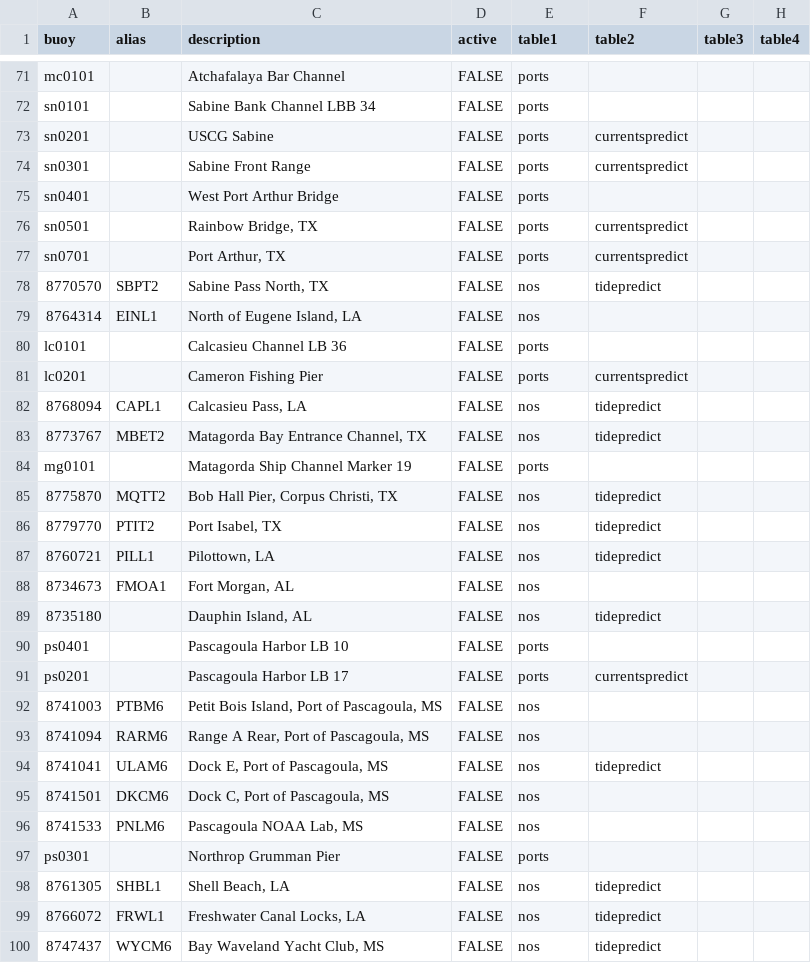
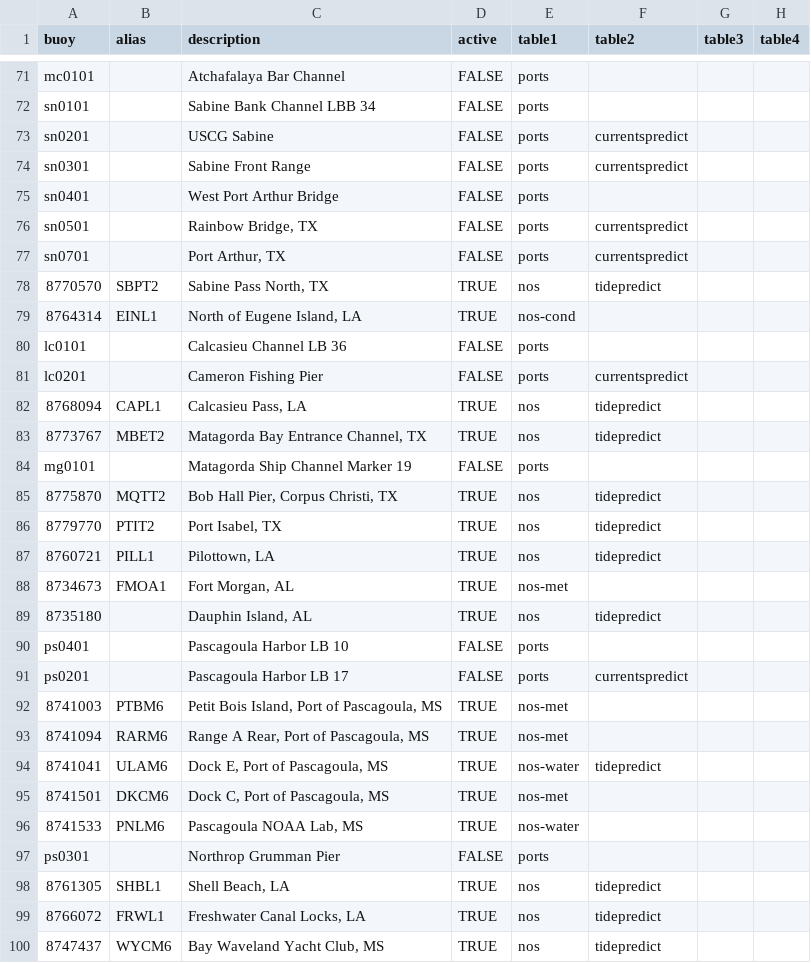
Before and after one commit to kthyng/tabswebsite, a CSV file: includes/buoys.csv, drawn as a sheet; only a part is shown, gaps mark what is left out; the diff covers the shown part only; the diff names each change by its address in the sheet, - before the commit and + after, or states it on an @@ line.

Commit message:
lots more progress on new buoys

```diff
--- a/includes/buoys.csv
+++ b/includes/buoys.csv
-D78:D79 (active): FALSE
+D78:D79 (active): TRUE
-E79 (table1): nos
+E79 (table1): nos-cond
-D82:D83 (active): FALSE
+D82:D83 (active): TRUE
-D85:D89 (active): FALSE
+D85:D89 (active): TRUE
-E88 (table1): nos
+E88 (table1): nos-met
-D92:D96 (active): FALSE
+D92:D96 (active): TRUE
-E92:E93 (table1): nos
+E92:E93 (table1): nos-met
-E94 (table1): nos
+E94 (table1): nos-water
-E95 (table1): nos
+E95 (table1): nos-met
-E96 (table1): nos
+E96 (table1): nos-water
-D98:D100 (active): FALSE
+D98:D100 (active): TRUE
```
Also changed, not shown: 17 edited cells elsewhere in this file, 5 other files.
